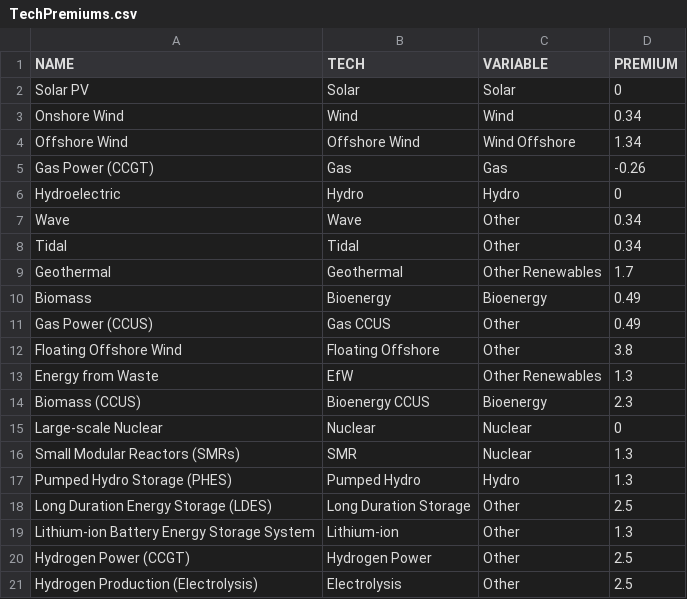
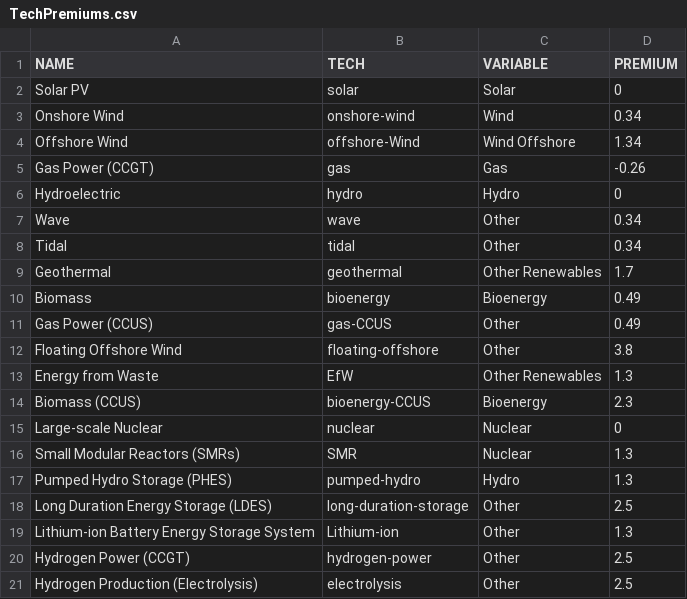
Before and after one commit to LukeHatton21/wacc-forecaster, a CSV file: DATA/TechPremiums.csv, drawn as a sheet.

```diff
--- a/DATA/TechPremiums.csv
+++ b/DATA/TechPremiums.csv
@@ -1,21 +1,21 @@
 NAME,TECH,VARIABLE,PREMIUM
-Solar PV,Solar,Solar,0
-Onshore Wind,Wind,Wind,0.34
-Offshore Wind,Offshore Wind,Wind Offshore,1.34
-Gas Power (CCGT),Gas,Gas,-0.26
-Hydroelectric,Hydro,Hydro,0
-Wave,Wave,Other,0.34
-Tidal,Tidal,Other,0.34
-Geothermal,Geothermal,Other Renewables,1.7
-Biomass,Bioenergy,Bioenergy,0.49
-Gas Power (CCUS), Gas CCUS,Other,0.49
-Floating Offshore Wind, Floating Offshore,Other,3.8
+Solar PV,solar,Solar,0
+Onshore Wind,onshore-wind,Wind,0.34
+Offshore Wind,offshore-Wind,Wind Offshore,1.34
+Gas Power (CCGT),gas,Gas,-0.26
+Hydroelectric,hydro,Hydro,0
+Wave,wave,Other,0.34
+Tidal,tidal,Other,0.34
+Geothermal,geothermal,Other Renewables,1.7
+Biomass,bioenergy,Bioenergy,0.49
+Gas Power (CCUS),gas-CCUS,Other,0.49
+Floating Offshore Wind,floating-offshore,Other,3.8
 Energy from Waste,EfW,Other Renewables,1.3
-Biomass (CCUS),Bioenergy CCUS,Bioenergy,2.3
-Large-scale Nuclear,Nuclear,Nuclear,0
+Biomass (CCUS),bioenergy-CCUS,Bioenergy,2.3
+Large-scale Nuclear,nuclear,Nuclear,0
 Small Modular Reactors (SMRs),SMR,Nuclear,1.3
-Pumped Hydro Storage (PHES),Pumped Hydro,Hydro,1.3
-Long Duration Energy Storage (LDES),Long Duration Storage,Other,2.5
+Pumped Hydro Storage (PHES),pumped-hydro,Hydro,1.3
+Long Duration Energy Storage (LDES),long-duration-storage,Other,2.5
 Lithium-ion Battery Energy Storage System,Lithium-ion,Other,1.3
-Hydrogen Power (CCGT),Hydrogen Power,Other,2.5
-Hydrogen Production (Electrolysis),Electrolysis,Other,2.5
+Hydrogen Power (CCGT),hydrogen-power,Other,2.5
+Hydrogen Production (Electrolysis),electrolysis,Other,2.5
```
Also changed, not shown: 3 other files.
